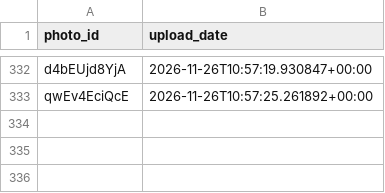
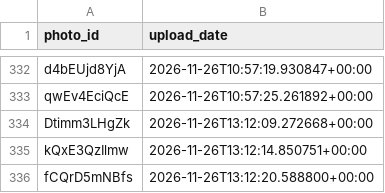
Before and after one commit to valyajohn/telegram-photos-autoposter, a CSV file: state/photos_state.csv, drawn as a sheet; only a part is shown, gaps mark what is left out.

```diff
--- a/state/photos_state.csv
+++ b/state/photos_state.csv
@@ -333 +333,4 @@ d4bEUjd8YjA,2026-11-26T10:57:19.930847+00:00
 qwEv4EciQcE,2026-11-26T10:57:25.261892+00:00
+Dtimm3LHgZk,2026-11-26T13:12:09.272668+00:00
+kQxE3QzIlmw,2026-11-26T13:12:14.850751+00:00
+fCQrD5mNBfs,2026-11-26T13:12:20.588800+00:00
```
